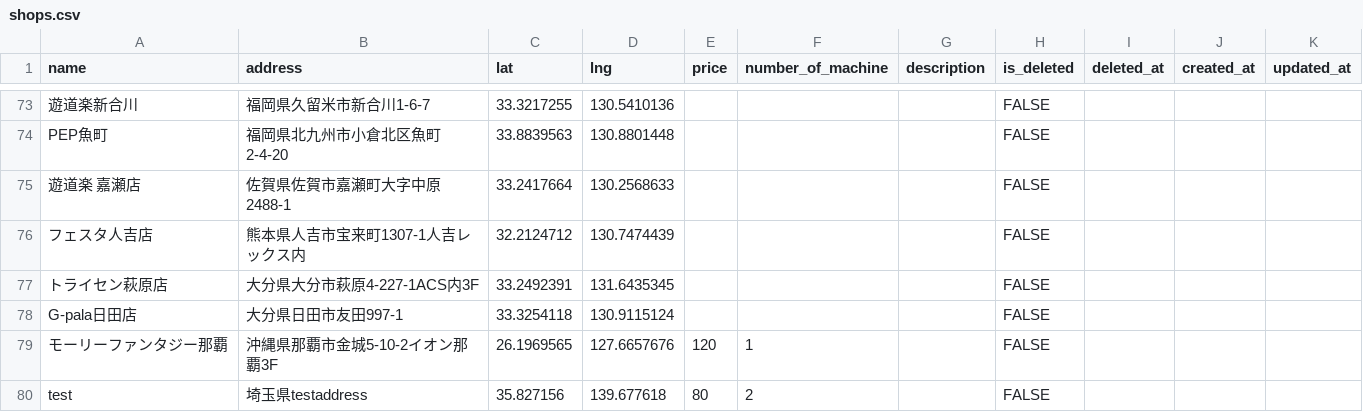
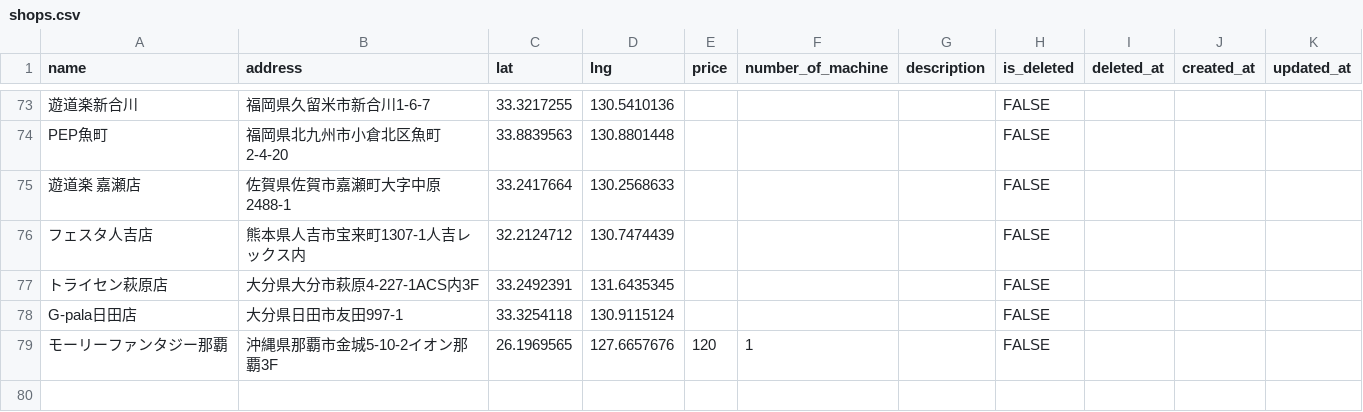
Before and after one commit to misato729/score-manager-backend, a CSV file: database/seeders/data/shops.csv, drawn as a sheet; only a part is shown, gaps mark what is left out.

```diff
--- a/database/seeders/data/shops.csv
+++ b/database/seeders/data/shops.csv
@@ -79,2 +79 @@ G-pala日田店,大分県日田市友田997-1,33.3254118,130.9115124,,,,FALSE,,,
 モーリーファンタジー那覇,沖縄県那覇市金城5-10-2イオン那覇3F,26.1969565,127.6657676,120,1,,FALSE,,,
-test,埼玉県testaddress,35.827156,139.677618,80,2,,FALSE,,,
```
Also changed, not shown: 2 other files.
